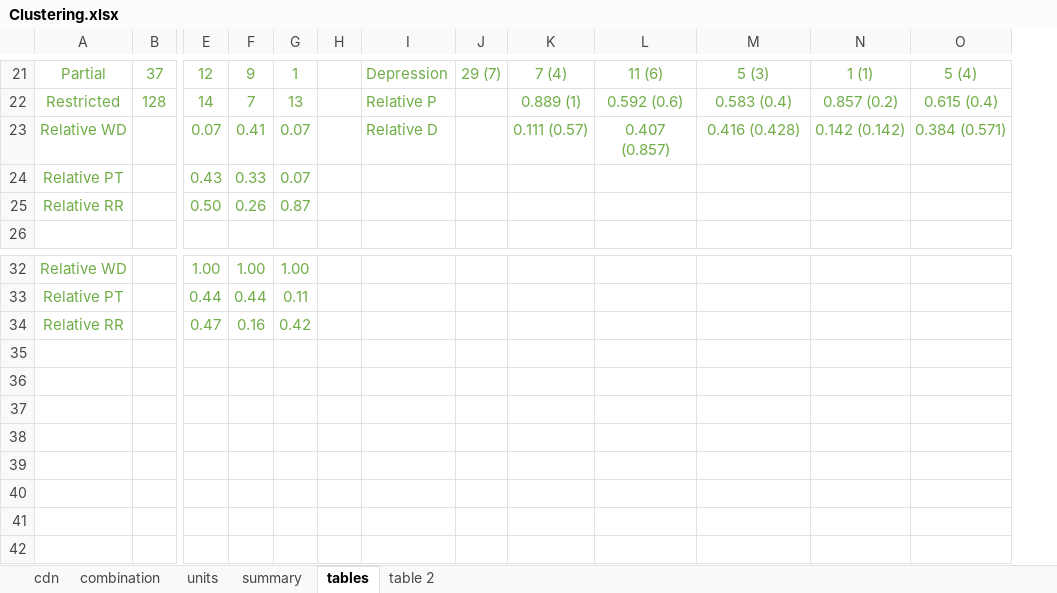
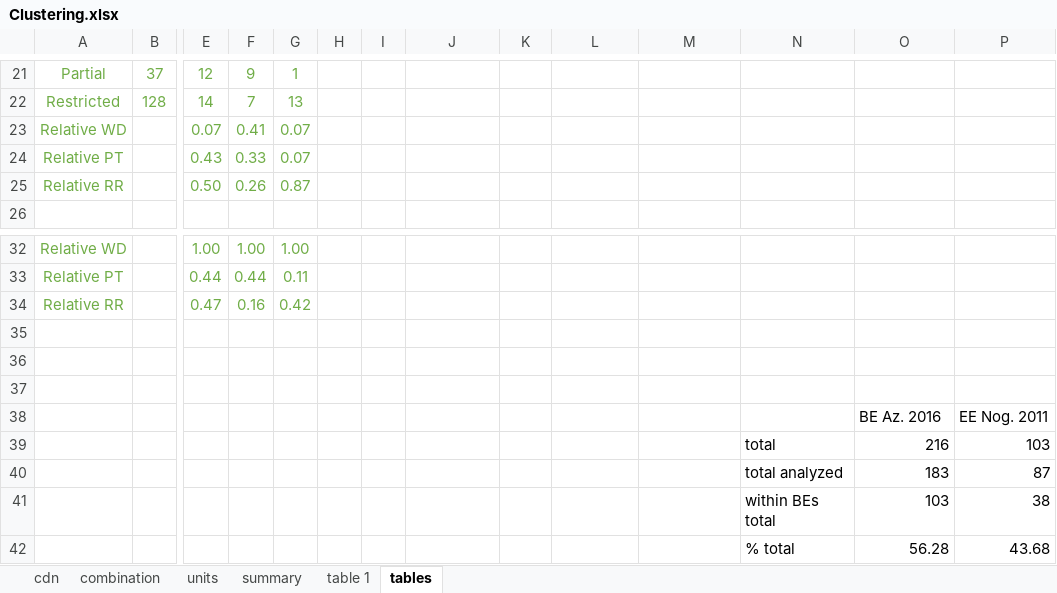
Before and after one commit to joao-svalencar/MS_CerradoRegions, an Excel workbook: outputs/tables/Clustering.xlsx, sheet tables, drawn as a sheet; only a part is shown, gaps mark what is left out; values as stored, in another font and other column widths than the file's, no borders; addresses are those after the commit; rows hold the shown columns only; the diff covers the shown part only; the diff names each change by its address in the sheet, - before the commit and + after, or states it on an @@ line.

Commit message:
table changes and updates

```diff
--- a/outputs/tables/Clustering.xlsx (sheet tables)
+++ b/outputs/tables/Clustering.xlsx (sheet tables)
-sheet tab: table 2
+sheet tab: table 1
@@ sheet tab order changed: cdn | combination | units | summary | table 1 | tables @@
+column I, empty
-J21: Depression
+J21: (empty)
-K21: 29 (7)
+K21: (empty)
-L21: 7 (4)
+L21: (empty)
-M21: 11 (6)
+M21: (empty)
-N21: 5 (3)
+N21: (empty)
-O21: 1 (1)
+O21: (empty)
-P21: 5 (4)
+P21: (empty)
-J22: Relative P
+J22: (empty)
-L22: 0.889 (1)
+L22: (empty)
-M22: 0.592 (0.6)
+M22: (empty)
-N22: 0.583 (0.4)
+N22: (empty)
-O22: 0.857 (0.2)
+O22: (empty)
-P22: 0.615 (0.4)
+P22: (empty)
-J23: Relative D
+J23: (empty)
-L23: 0.111 (0.57)
+L23: (empty)
-M23: 0.407 (0.857)
+M23: (empty)
-N23: 0.416 (0.428)
+N23: (empty)
-O23: 0.142 (0.142)
+O23: (empty)
-P23: 0.384 (0.571)
+P23: (empty)
+row 35: (empty)
+row 36: (empty)
+row 37: (empty)
+row 38:  |  |  |  |  |  |  |  |  |  |  |  | BE Az. 2016 | EE Nog. 2011
+row 39:  |  |  |  |  |  |  |  |  |  |  | total | 216 | 103
+row 40:  |  |  |  |  |  |  |  |  |  |  | total analyzed | 183 | 87
+row 41:  |  |  |  |  |  |  |  |  |  |  | within BEs total | 103 | 38
+row 42:  |  |  |  |  |  |  |  |  |  |  | % total | 56.28 | 43.68
```
Also changed, not shown: 8 added rows, 8 removed rows, 66 edited cells and cell formats elsewhere in this sheet, sheet summary, sheet table 1, 7 other files.
